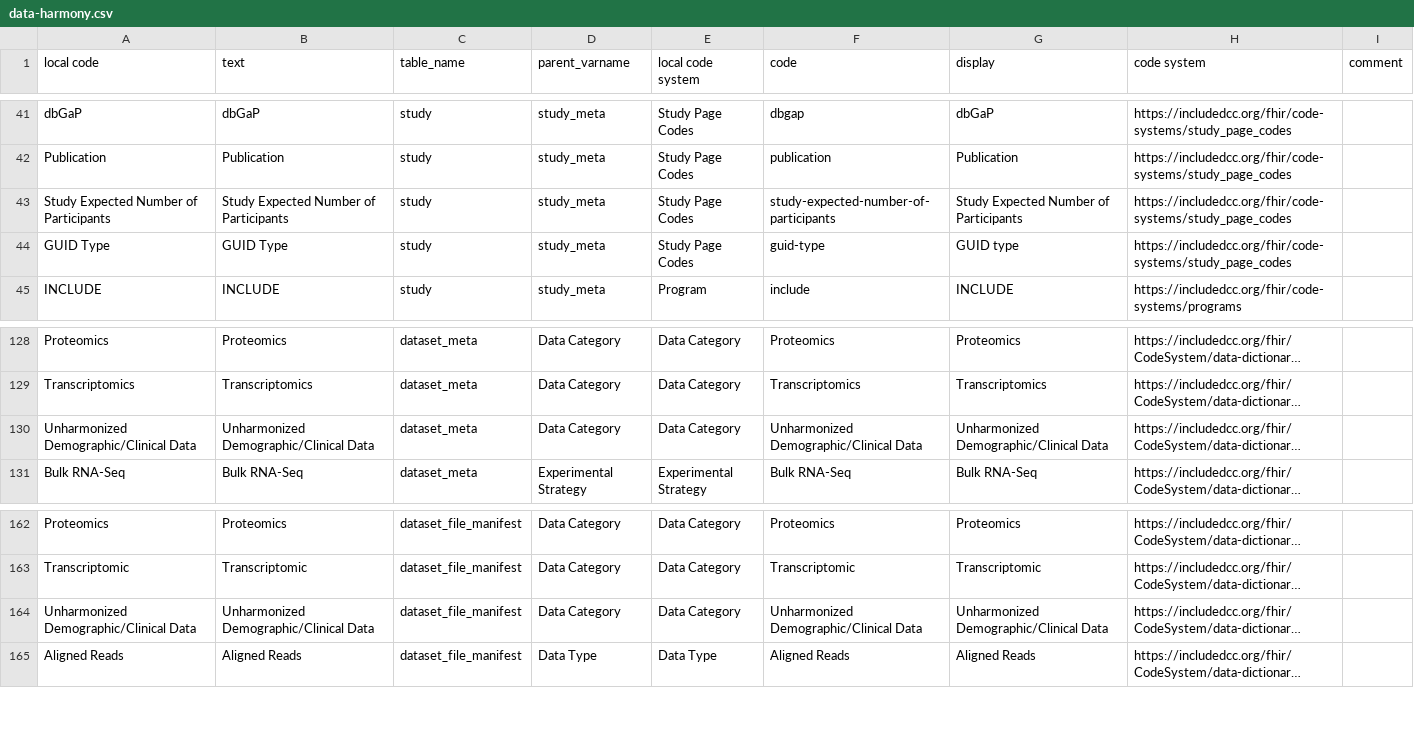
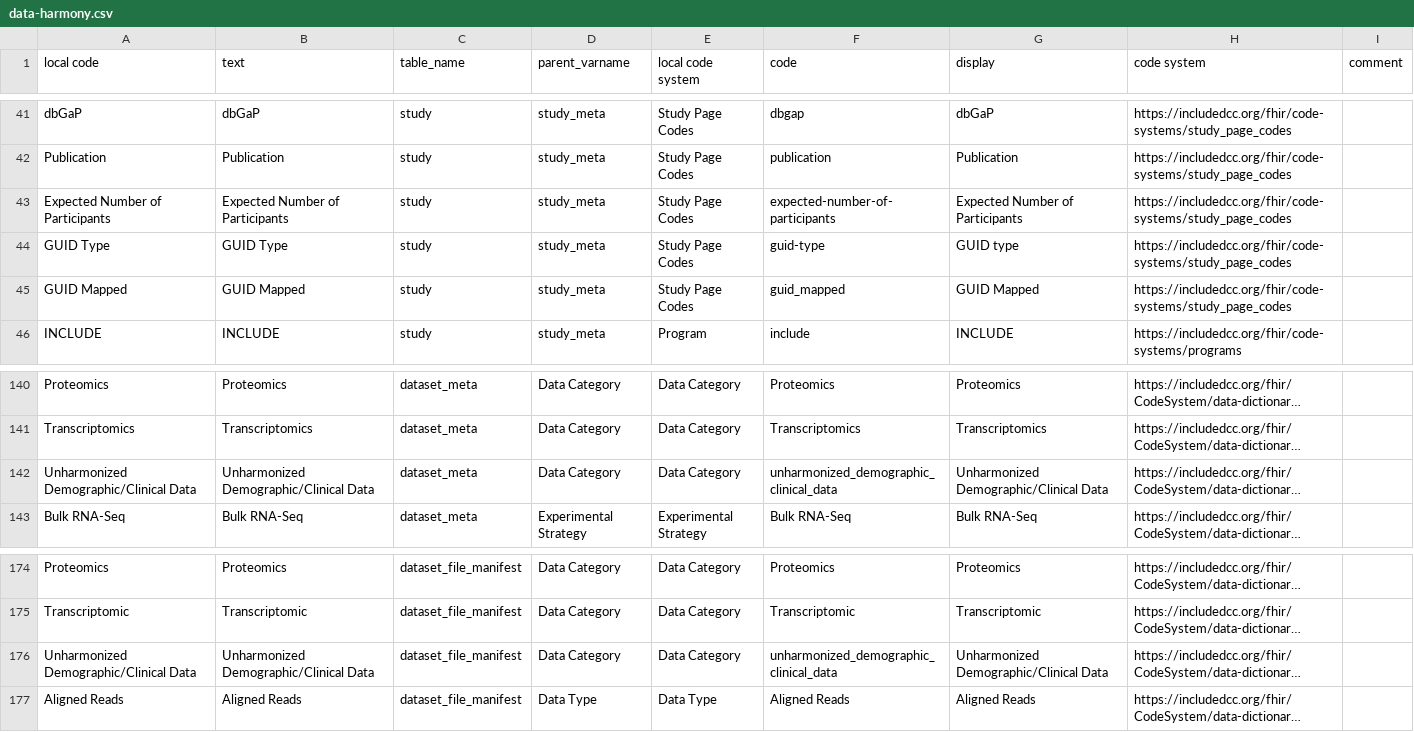
Before and after one commit to include-dcc/whistle-ingest-modular, a CSV file: harmony/common/data-harmony.csv, drawn as a sheet; only a part is shown, gaps mark what is left out; long unchanged cells end in …; addresses are those after the commit; the diff covers the shown part only; the diff names each change by its address in the sheet, - before the commit and + after, or states it on an @@ line.

Commit message:
December Study & Dataset Release Updates (#2)
* :zap: add new study config files and update study & dataset code to accomodate linkml model changes

* :wrench: support boolean datatypes in study.wstl

```diff
--- a/harmony/common/data-harmony.csv
+++ b/harmony/common/data-harmony.csv
-A43 (local code): Study Expected Number of Participants
+A43 (local code): Expected Number of Participants
-B43 (text): Study Expected Number of Participants
+B43 (text): Expected Number of Participants
-F43 (code): study-expected-number-of-participants
+F43 (code): expected-number-of-participants
-G43 (display): Study Expected Number of Participants
+G43 (display): Expected Number of Participants
+row 45: GUID Mapped | GUID Mapped | study | study_meta | Study Page Codes | guid_mapped | GUID Mapped | https://includedcc.org/fhir/code-systems/study_page_codes
-F142 (code): Unharmonized Demographic/Clinical Data
+F142 (code): unharmonized_demographic_clinical_data
-F176 (code): Unharmonized Demographic/Clinical Data
+F176 (code): unharmonized_demographic_clinical_data
```
Also changed, not shown: 11 added rows and 22 edited cells elsewhere in this file, data/dd/study.csv, 10 other files.
